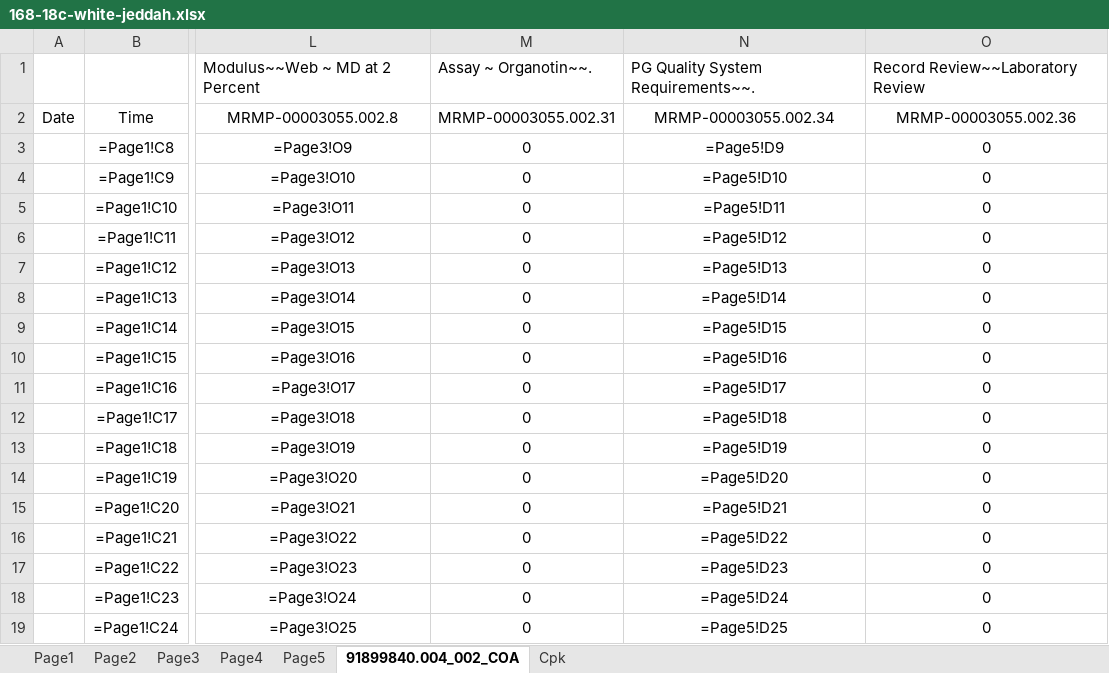
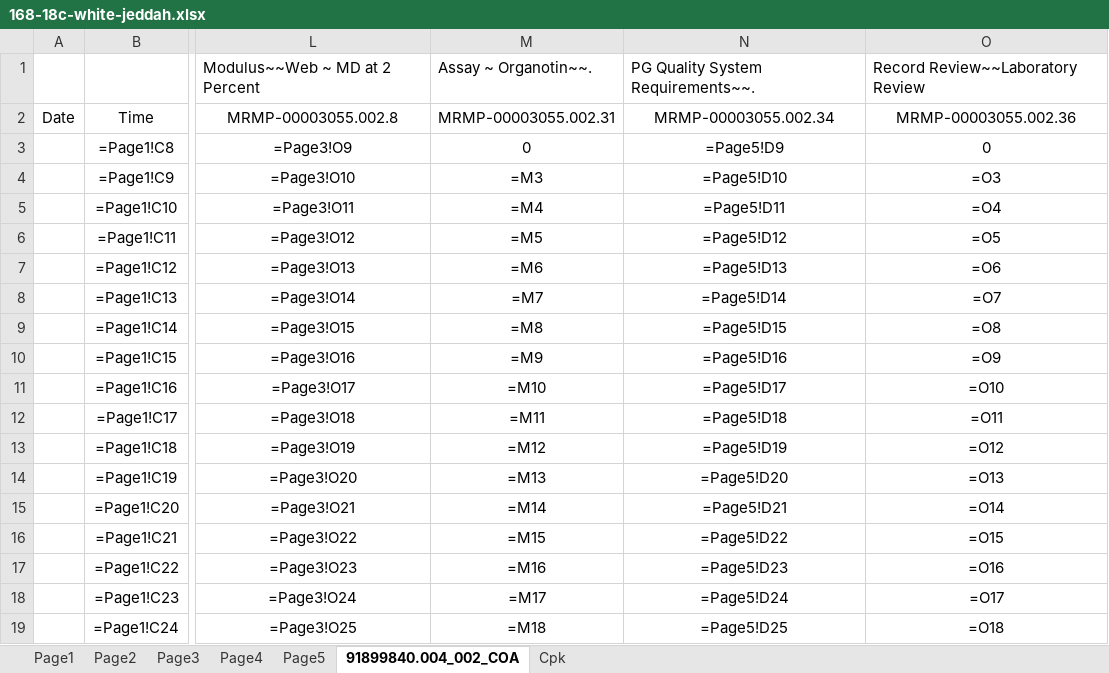
Before and after one commit to dev-vision-ai/SwansonIndiaPortal, an Excel workbook: backend/templates/168-18c-white-jeddah.xlsx, sheet 91899840.004_002_COA, drawn as a sheet; only a part is shown, gaps mark what is left out; values as stored, in another font and other column widths than the file's, no borders; formulas are shown in place of their values; the diff covers the shown part only; the diff names each change by its address in the sheet, - before the commit and + after, or states it on an @@ line.

```diff
--- a/backend/templates/168-18c-white-jeddah.xlsx (sheet 91899840.004_002_COA)
+++ b/backend/templates/168-18c-white-jeddah.xlsx (sheet 91899840.004_002_COA)
-M4: 0
+M4: =M3
-O4: 0
+O4: =O3
-M5: 0
+M5: =M4
-O5: 0
+O5: =O4
-M6: 0
+M6: =M5
-O6: 0
+O6: =O5
-M7: 0
+M7: =M6
-O7: 0
+O7: =O6
-M8: 0
+M8: =M7
-O8: 0
+O8: =O7
-M9: 0
+M9: =M8
-O9: 0
+O9: =O8
-M10: 0
+M10: =M9
-O10: 0
+O10: =O9
-M11: 0
+M11: =M10
-O11: 0
+O11: =O10
-M12: 0
+M12: =M11
-O12: 0
+O12: =O11
-M13: 0
+M13: =M12
-O13: 0
+O13: =O12
-M14: 0
+M14: =M13
-O14: 0
+O14: =O13
-M15: 0
+M15: =M14
-O15: 0
+O15: =O14
-M16: 0
+M16: =M15
-O16: 0
+O16: =O15
-M17: 0
+M17: =M16
-O17: 0
+O17: =O16
-M18: 0
+M18: =M17
-O18: 0
+O18: =O17
-M19: 0
+M19: =M18
-O19: 0
+O19: =O18
```
Also changed, not shown: 26 edited cells elsewhere in this sheet, backend/templates/102-18c-white.xlsx, backend/templates/168-16c-white.xlsx, 30 other files.
